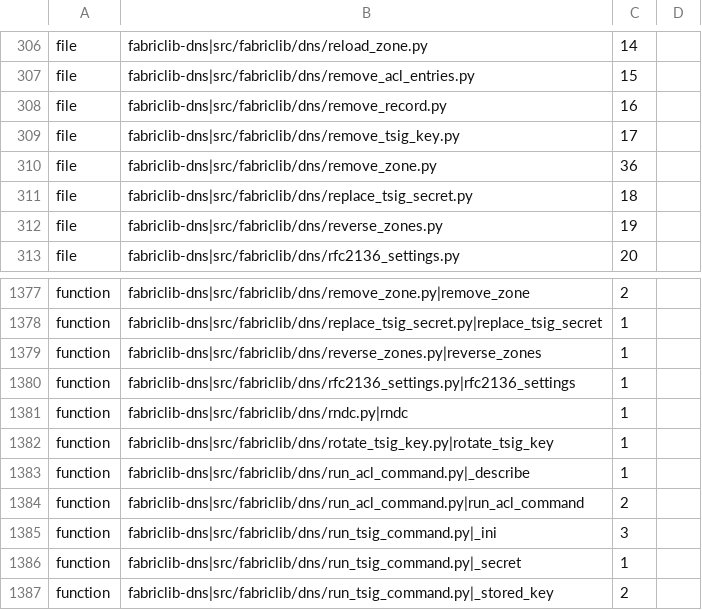
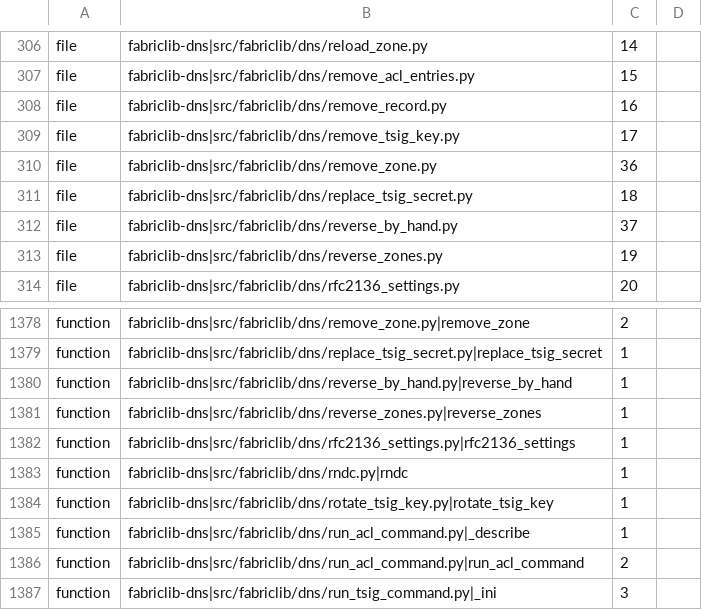
Before and after one commit to archdukejim/fabric-ctl, a TSV file: scripts/docs/lib_doc_numbers.tsv, drawn as a sheet; only a part is shown, gaps mark what is left out; the shorter side is filled out with more unchanged rows; the diff names each change by its address in the sheet, - before the commit and + after, or states it on an @@ line.

```diff
--- a/scripts/docs/lib_doc_numbers.tsv
+++ b/scripts/docs/lib_doc_numbers.tsv
+row 312: file | fabriclib-dns|src/fabriclib/dns/reverse_by_hand.py | 37
+row 1380: function | fabriclib-dns|src/fabriclib/dns/reverse_by_hand.py|reverse_by_hand | 1
```
Also changed, not shown: docs/volume_2_engineering_decisions/assets/review-ledger.tsv, 18 other files.
